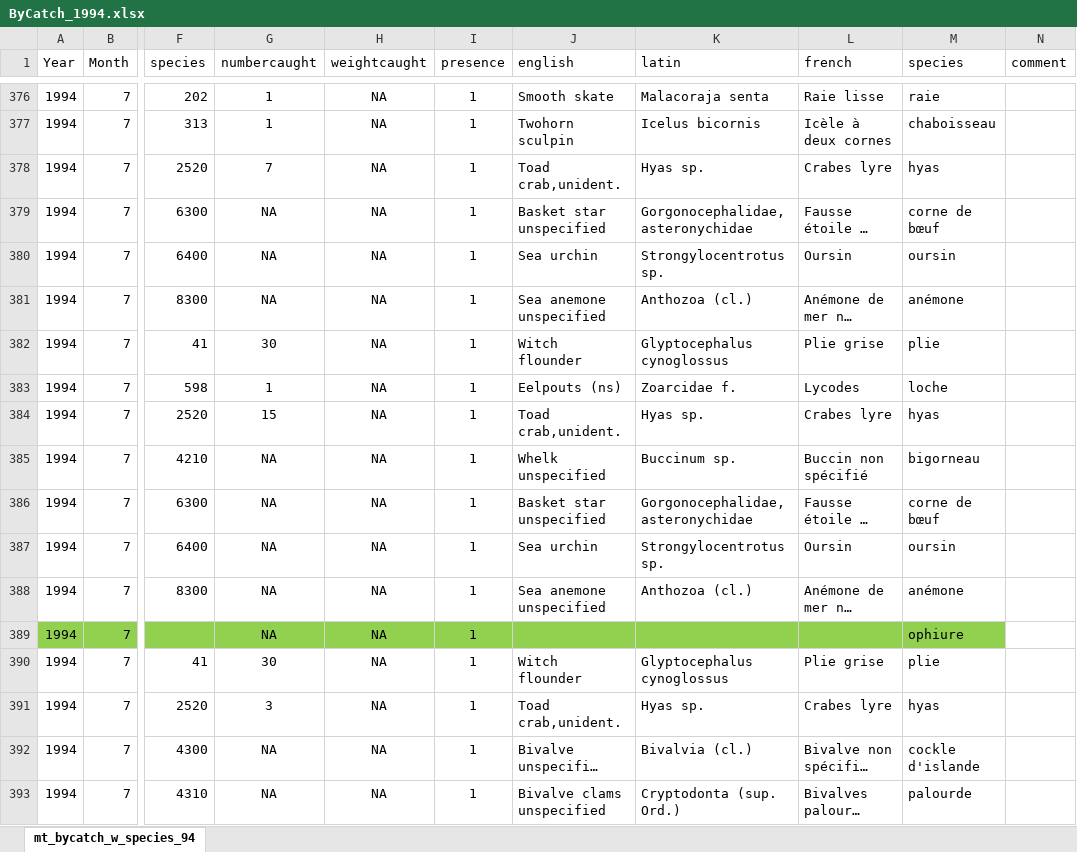
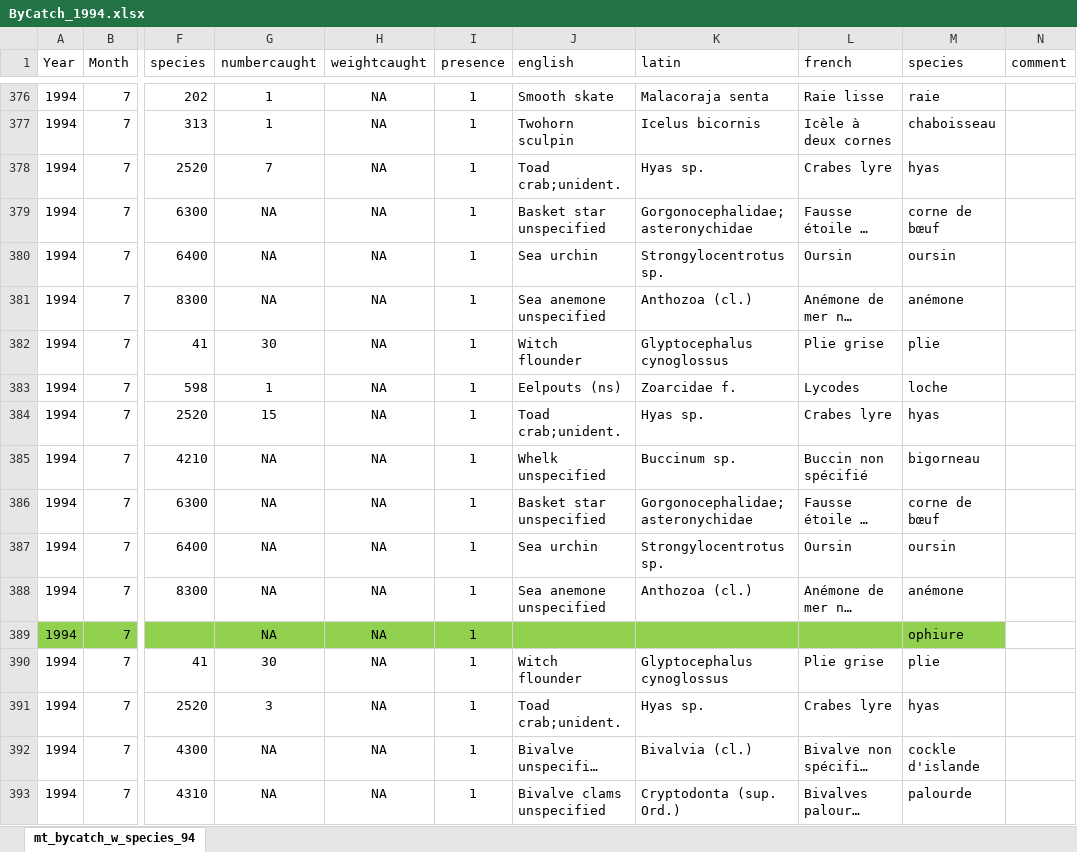
Before and after one commit to TobieSurette/gulf.manage, an Excel workbook: inst/extdata/scs.1994/ByCatch_1994.xlsx, sheet mt_bycatch_w_species_94, drawn as a sheet; only a part is shown, gaps mark what is left out; long unchanged cells end in …; values as stored, in another font and other column widths than the file's, no borders; the diff covers the shown part only; the diff names each change by its address in the sheet, - before the commit and + after, or states it on an @@ line.

```diff
--- a/inst/extdata/scs.1994/ByCatch_1994.xlsx (sheet mt_bycatch_w_species_94)
+++ b/inst/extdata/scs.1994/ByCatch_1994.xlsx (sheet mt_bycatch_w_species_94)
-J378 (english): Toad crab,unident.
+J378 (english): Toad crab;unident.
-K379 (latin): Gorgonocephalidae,asteronychidae
+K379 (latin): Gorgonocephalidae;asteronychidae
-J384 (english): Toad crab,unident.
+J384 (english): Toad crab;unident.
-K386 (latin): Gorgonocephalidae,asteronychidae
+K386 (latin): Gorgonocephalidae;asteronychidae
-J391 (english): Toad crab,unident.
+J391 (english): Toad crab;unident.
```
Also changed, not shown: 225 edited cells elsewhere in this sheet, inst/extdata/scs.1995/ByCatch_1995.xlsx, inst/extdata/scs.1996/ByCatch_1996 (1).xlsx, 6 other files.
